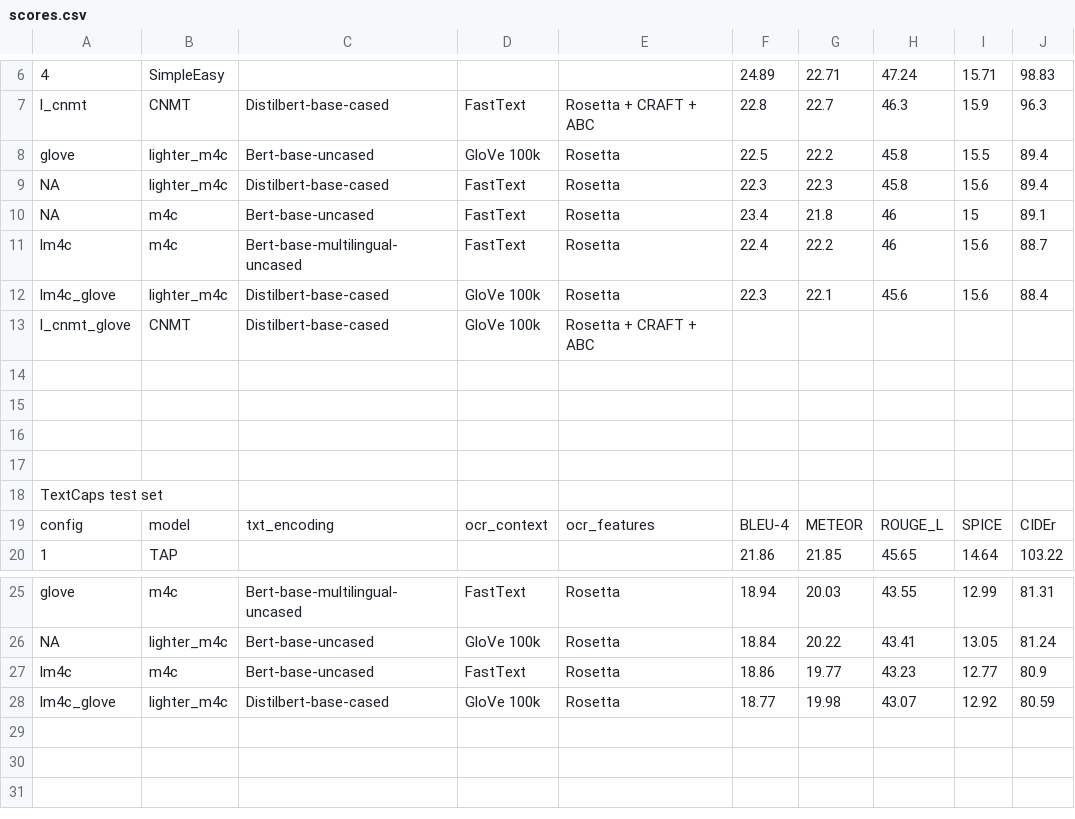
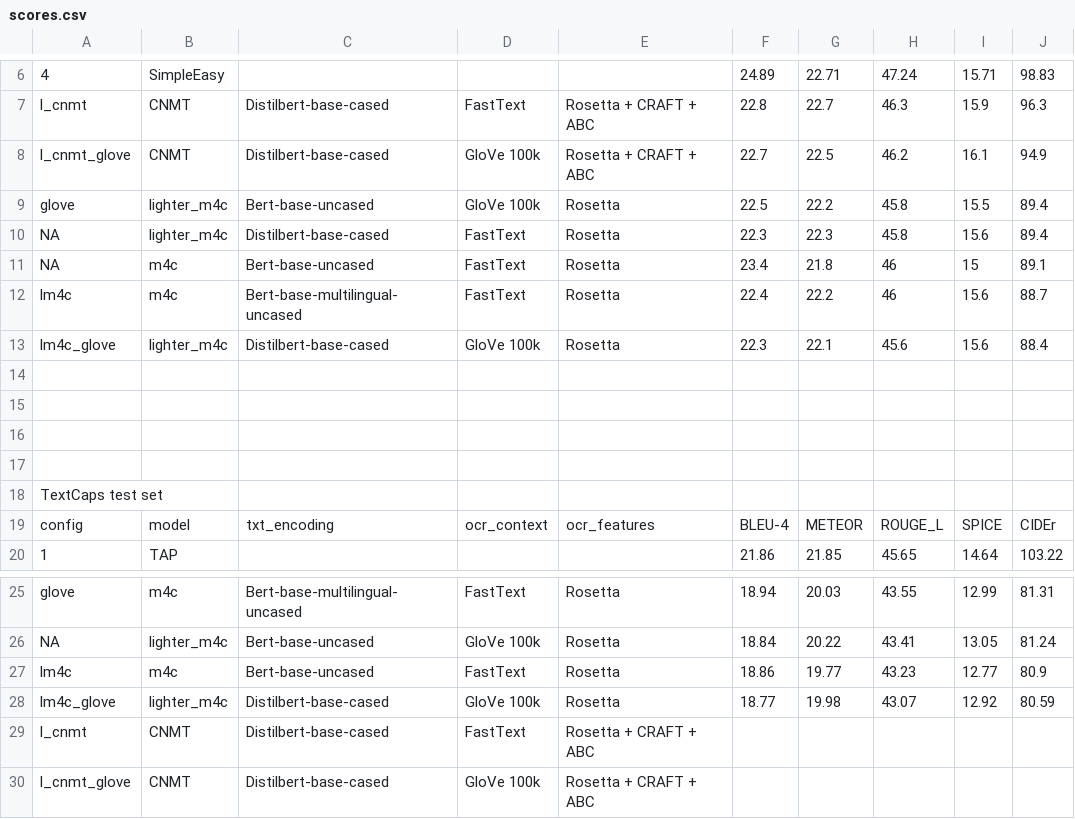
Before and after one commit to gallardorafael/multilingual-mmf, a CSV file: projects/lighter_m4c_captioner/scores.csv, drawn as a sheet; only a part is shown, gaps mark what is left out; the diff names each change by its address in the sheet, - before the commit and + after, or states it on an @@ line.

Commit message:
Added pretrained configs and predictions for l_cnmt_glove.

```diff
--- a/projects/lighter_m4c_captioner/scores.csv
+++ b/projects/lighter_m4c_captioner/scores.csv
+row 8: l_cnmt_glove | CNMT | Distilbert-base-cased | GloVe 100k | Rosetta + CRAFT + ABC | 22.7 | 22.5 | 46.2 | 16.1 | 94.9
+row 29: l_cnmt | CNMT | Distilbert-base-cased | FastText | Rosetta + CRAFT + ABC
@@ row 13 moved to row 30: l_cnmt_glove @@
```
Also changed, not shown: 3 other files.
